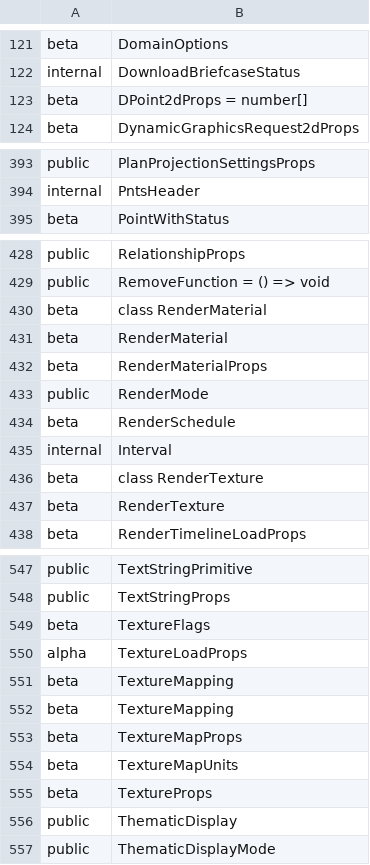
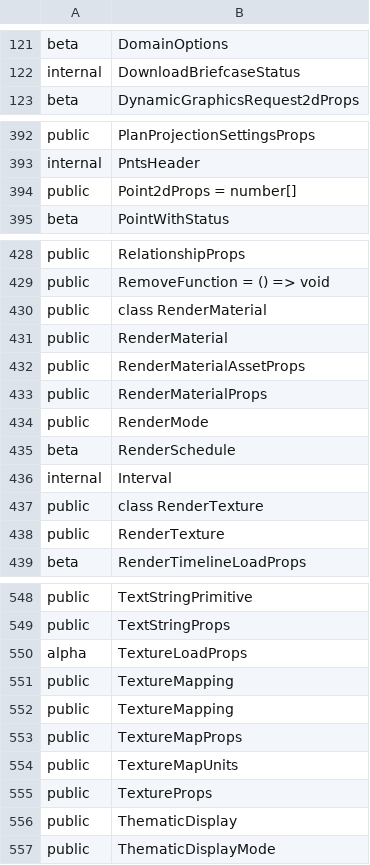
Before and after one commit to iTwin/itwinjs-core, a CSV file: common/api/summary/imodeljs-common.exports.csv, drawn as a sheet; only a part is shown, gaps mark what is left out; the diff covers the shown part only.

Commit message:
Clean up and promote RenderMaterial and RenderTexture APIs. (#1371)
* Clean up and promote RenderMaterial and RenderTexture APIs.

* Fix ViewState.

* Deprecate/delete useless texture properties.

* Fix broken doc link.

```diff
--- a/common/api/summary/imodeljs-common.exports.csv
+++ b/common/api/summary/imodeljs-common.exports.csv
@@ -122,3 +122,2 @@ beta;DomainOptions
 internal;DownloadBriefcaseStatus
-beta;DPoint2dProps = number[]
 beta;DynamicGraphicsRequest2dProps
@@ -394,2 +393,3 @@ public;PlanProjectionSettingsProps
 internal;PntsHeader
+public;Point2dProps = number[]
 beta;PointWithStatus
@@ -429,5 +429,6 @@ public;RelationshipProps
 public;RemoveFunction = () => void
-beta;class RenderMaterial
-beta;RenderMaterial
-beta;RenderMaterialProps
+public;class RenderMaterial
+public;RenderMaterial
+public;RenderMaterialAssetProps
+public;RenderMaterialProps
 public;RenderMode
@@ -435,4 +436,4 @@ beta;RenderSchedule
 internal;Interval
-beta;class RenderTexture
-beta;RenderTexture
+public;class RenderTexture
+public;RenderTexture
 beta;RenderTimelineLoadProps
@@ -548,9 +549,8 @@ public;TextStringPrimitive
 public;TextStringProps
-beta;TextureFlags
 alpha;TextureLoadProps
-beta;TextureMapping
-beta;TextureMapping
-beta;TextureMapProps
-beta;TextureMapUnits
-beta;TextureProps
+public;TextureMapping
+public;TextureMapping
+public;TextureMapProps
+public;TextureMapUnits
+public;TextureProps
 public;ThematicDisplay
```
Also changed, not shown: 1 edited cell elsewhere in this file, 18 other files.
